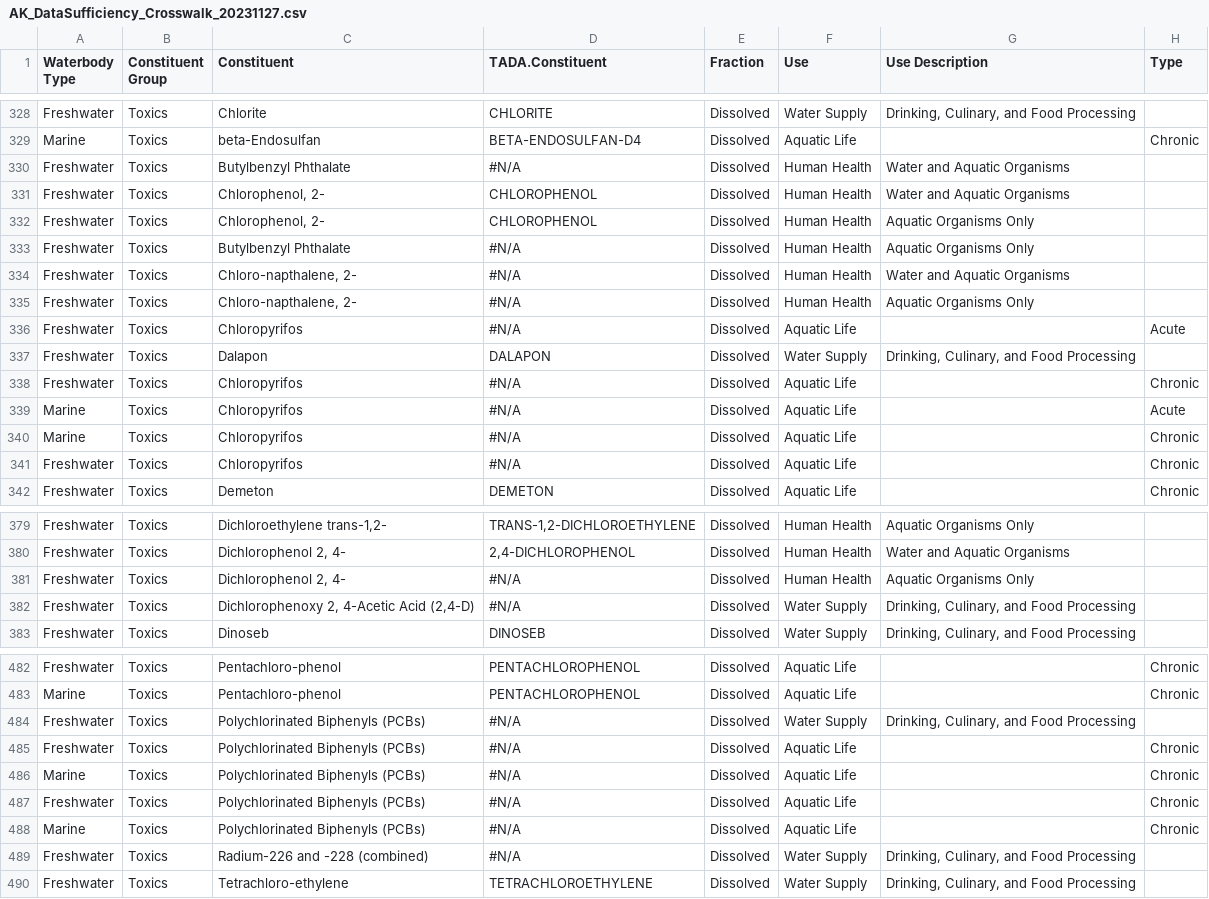
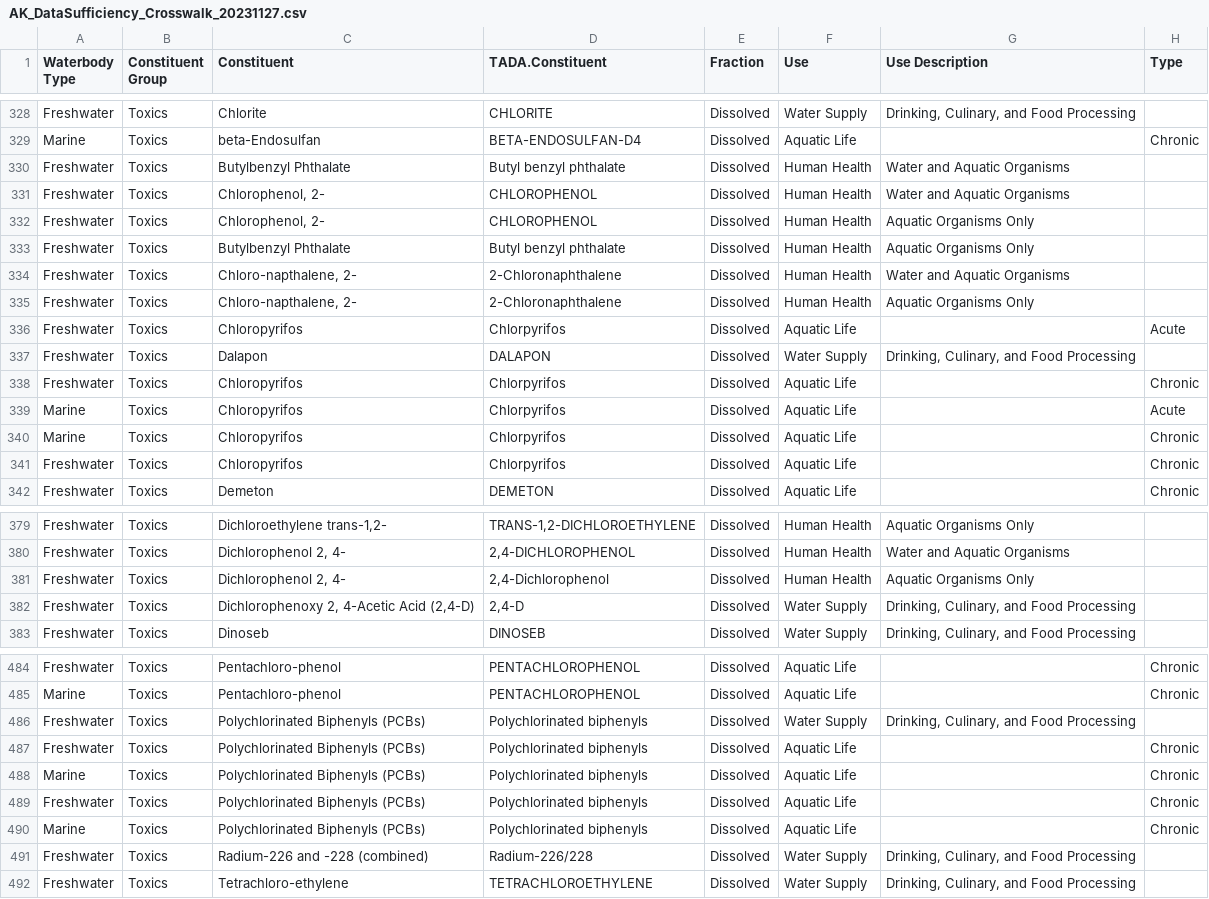
Before and after one commit to petjen25/Alaska_IR_Automation, a CSV file: Data/data_processing/AK_DataSufficiency_Crosswalk_20231127.csv, drawn as a sheet; only a part is shown, gaps mark what is left out; addresses are those after the commit; the diff covers the shown part only; the diff names each change by its address in the sheet, - before the commit and + after, or states it on an @@ line.

Commit message:
Updated TADA names

```diff
--- a/Data/data_processing/AK_DataSufficiency_Crosswalk_20231127.csv
+++ b/Data/data_processing/AK_DataSufficiency_Crosswalk_20231127.csv
-D330 (TADA.Constituent): #N/A
+D330 (TADA.Constituent): Butyl benzyl phthalate
-D333 (TADA.Constituent): #N/A
+D333 (TADA.Constituent): Butyl benzyl phthalate
-D334:D335 (TADA.Constituent): #N/A
+D334:D335 (TADA.Constituent): 2-Chloronaphthalene
-D336 (TADA.Constituent): #N/A
+D336 (TADA.Constituent): Chlorpyrifos
-D338:D341 (TADA.Constituent): #N/A
+D338:D341 (TADA.Constituent): Chlorpyrifos
-D381 (TADA.Constituent): #N/A
+D381 (TADA.Constituent): 2,4-Dichlorophenol
-D382 (TADA.Constituent): #N/A
+D382 (TADA.Constituent): 2,4-D
-D486:D490 (TADA.Constituent): #N/A
+D486:D490 (TADA.Constituent): Polychlorinated biphenyls
-D491 (TADA.Constituent): #N/A
+D491 (TADA.Constituent): Radium-226/228
```
Also changed, not shown: 2 added rows and 26 edited cells elsewhere in this file.
